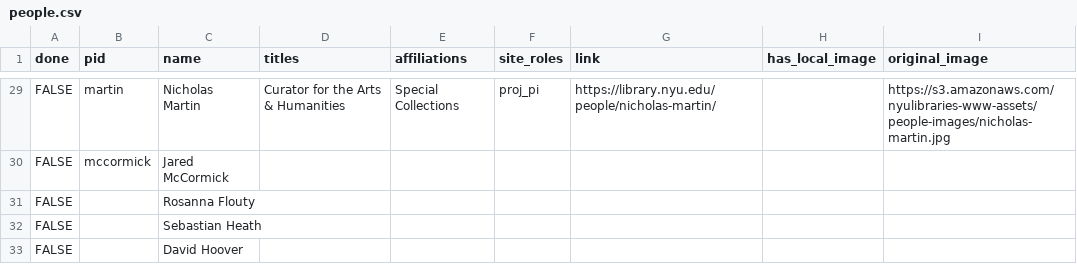
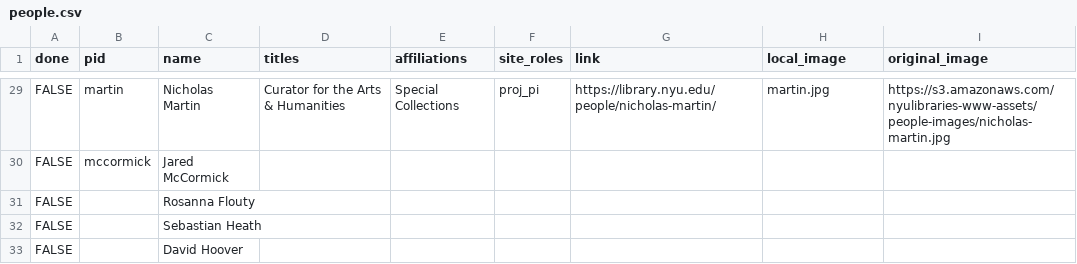
Before and after one commit to nyu-dh/website, a CSV file: source/_data/people.csv, drawn as a sheet; only a part is shown, gaps mark what is left out; the diff covers the shown part only; the diff names each change by its address in the sheet, - before the commit and + after, or states it on an @@ line.

```diff
--- a/source/_data/people.csv
+++ b/source/_data/people.csv
-H1: has_local_image
+H1: local_image
-H29 (local_image): (empty)
+H29 (local_image): martin.jpg
```
Also changed, not shown: 21 edited cells elsewhere in this file, source/_data/projects.csv, 43 other files.
